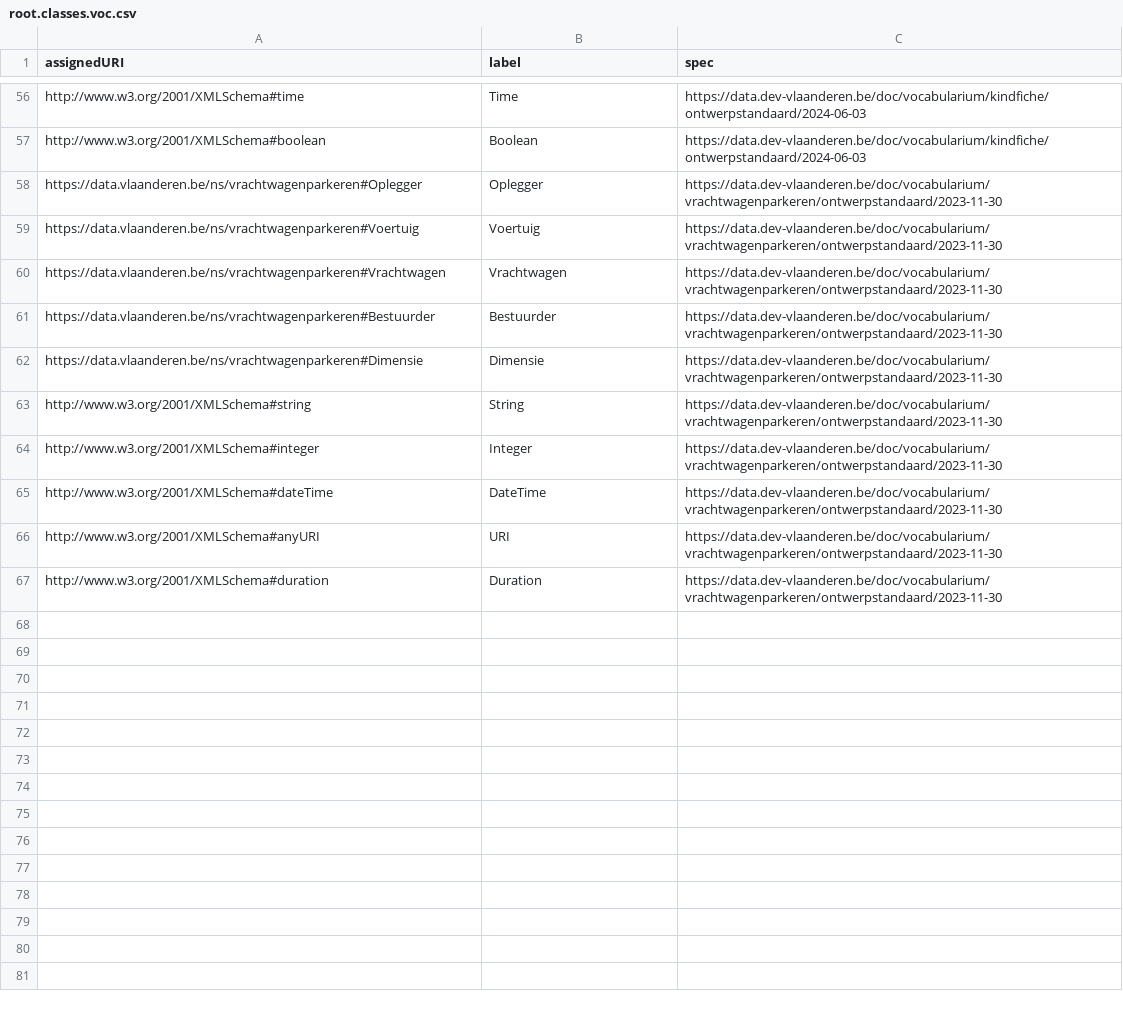
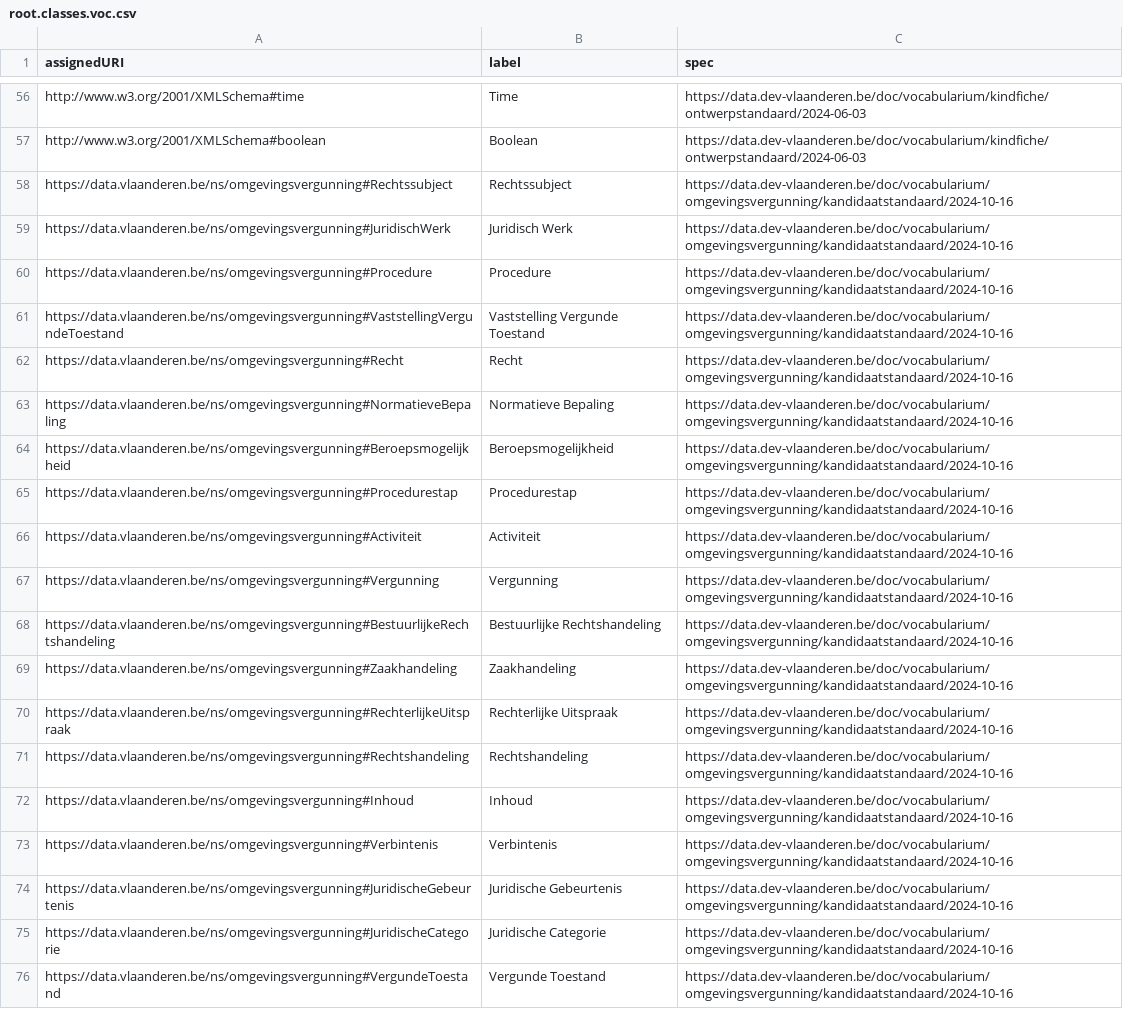
Before and after one commit to Informatievlaanderen/data.vlaanderen.be-statistics, a CSV file: root.classes.voc.csv, drawn as a sheet; only a part is shown, gaps mark what is left out; the shorter side is filled out with more unchanged rows; the diff covers the shown part only; the diff names each change by its address in the sheet, - before the commit and + after, or states it on an @@ line.

```diff
--- a/root.classes.voc.csv
+++ b/root.classes.voc.csv
+row 58: https://data.vlaanderen.be/ns/omgevingsvergunning#Rechtssubject | Rechtssubject | https://data.dev-vlaanderen.be/doc/vocabularium/omgevingsvergunning/kandidaatstandaard/2024-10-16
+row 59: https://data.vlaanderen.be/ns/omgevingsvergunning#JuridischWerk | Juridisch Werk | https://data.dev-vlaanderen.be/doc/vocabularium/omgevingsvergunning/kandidaatstandaard/2024-10-16
+row 60: https://data.vlaanderen.be/ns/omgevingsvergunning#Procedure | Procedure | https://data.dev-vlaanderen.be/doc/vocabularium/omgevingsvergunning/kandidaatstandaard/2024-10-16
+row 61: https://data.vlaanderen.be/ns/omgevingsvergunning#VaststellingVergundeToestand | Vaststelling Vergunde Toestand | https://data.dev-vlaanderen.be/doc/vocabularium/omgevingsvergunning/kandidaatstandaard/2024-10-16
+row 62: https://data.vlaanderen.be/ns/omgevingsvergunning#Recht | Recht | https://data.dev-vlaanderen.be/doc/vocabularium/omgevingsvergunning/kandidaatstandaard/2024-10-16
+row 63: https://data.vlaanderen.be/ns/omgevingsvergunning#NormatieveBepaling | Normatieve Bepaling | https://data.dev-vlaanderen.be/doc/vocabularium/omgevingsvergunning/kandidaatstandaard/2024-10-16
+row 64: https://data.vlaanderen.be/ns/omgevingsvergunning#Beroepsmogelijkheid | Beroepsmogelijkheid | https://data.dev-vlaanderen.be/doc/vocabularium/omgevingsvergunning/kandidaatstandaard/2024-10-16
+row 65: https://data.vlaanderen.be/ns/omgevingsvergunning#Procedurestap | Procedurestap | https://data.dev-vlaanderen.be/doc/vocabularium/omgevingsvergunning/kandidaatstandaard/2024-10-16
+row 66: https://data.vlaanderen.be/ns/omgevingsvergunning#Activiteit | Activiteit | https://data.dev-vlaanderen.be/doc/vocabularium/omgevingsvergunning/kandidaatstandaard/2024-10-16
+row 67: https://data.vlaanderen.be/ns/omgevingsvergunning#Vergunning | Vergunning | https://data.dev-vlaanderen.be/doc/vocabularium/omgevingsvergunning/kandidaatstandaard/2024-10-16
+row 68: https://data.vlaanderen.be/ns/omgevingsvergunning#BestuurlijkeRechtshandeling | Bestuurlijke Rechtshandeling | https://data.dev-vlaanderen.be/doc/vocabularium/omgevingsvergunning/kandidaatstandaard/2024-10-16
+row 69: https://data.vlaanderen.be/ns/omgevingsvergunning#Zaakhandeling | Zaakhandeling | https://data.dev-vlaanderen.be/doc/vocabularium/omgevingsvergunning/kandidaatstandaard/2024-10-16
+row 70: https://data.vlaanderen.be/ns/omgevingsvergunning#RechterlijkeUitspraak | Rechterlijke Uitspraak | https://data.dev-vlaanderen.be/doc/vocabularium/omgevingsvergunning/kandidaatstandaard/2024-10-16
+row 71: https://data.vlaanderen.be/ns/omgevingsvergunning#Rechtshandeling | Rechtshandeling | https://data.dev-vlaanderen.be/doc/vocabularium/omgevingsvergunning/kandidaatstandaard/2024-10-16
+row 72: https://data.vlaanderen.be/ns/omgevingsvergunning#Inhoud | Inhoud | https://data.dev-vlaanderen.be/doc/vocabularium/omgevingsvergunning/kandidaatstandaard/2024-10-16
+row 73: https://data.vlaanderen.be/ns/omgevingsvergunning#Verbintenis | Verbintenis | https://data.dev-vlaanderen.be/doc/vocabularium/omgevingsvergunning/kandidaatstandaard/2024-10-16
+row 74: https://data.vlaanderen.be/ns/omgevingsvergunning#JuridischeGebeurtenis | Juridische Gebeurtenis | https://data.dev-vlaanderen.be/doc/vocabularium/omgevingsvergunning/kandidaatstandaard/2024-10-16
+row 75: https://data.vlaanderen.be/ns/omgevingsvergunning#JuridischeCategorie | Juridische Categorie | https://data.dev-vlaanderen.be/doc/vocabularium/omgevingsvergunning/kandidaatstandaard/2024-10-16
+row 76: https://data.vlaanderen.be/ns/omgevingsvergunning#VergundeToestand | Vergunde Toestand | https://data.dev-vlaanderen.be/doc/vocabularium/omgevingsvergunning/kandidaatstandaard/2024-10-16
```
Also changed, not shown: 9 added rows elsewhere in this file, root.externalclasses.voc.csv, root.externalproperties.voc.csv, 18 other files.
